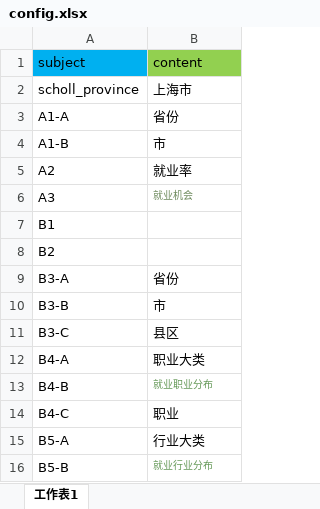
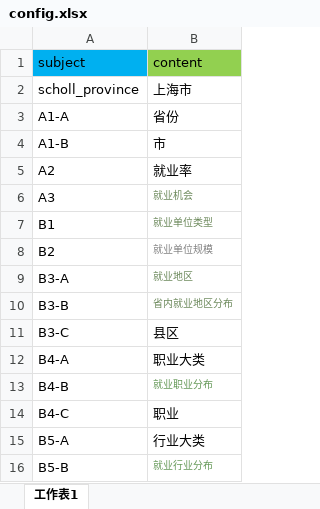
Before and after one commit to ramboma/std-inv-report-v8, an Excel workbook: data_analysis/config.xlsx, sheet 工作表1, drawn as a sheet; only a part is shown; values as stored, in another font and other column widths than the file's, no borders; the diff names each change by its address in the sheet, - before the commit and + after, or states it on an @@ line.

```diff
--- a/data_analysis/config.xlsx (sheet 工作表1)
+++ b/data_analysis/config.xlsx (sheet 工作表1)
-B7 (content): (empty)
+B7 (content): 就业单位类型
-B8 (content): (empty)
+B8 (content): 就业单位规模
-B9 (content): 省份
+B9 (content): 就业地区
-B9:B10 text colour: black
+B9:B10 text colour: #6A8759, text size: smaller
-B10 (content): 市
+B10 (content): 省内就业地区分布
```
Also changed, not shown: 3 other files.
